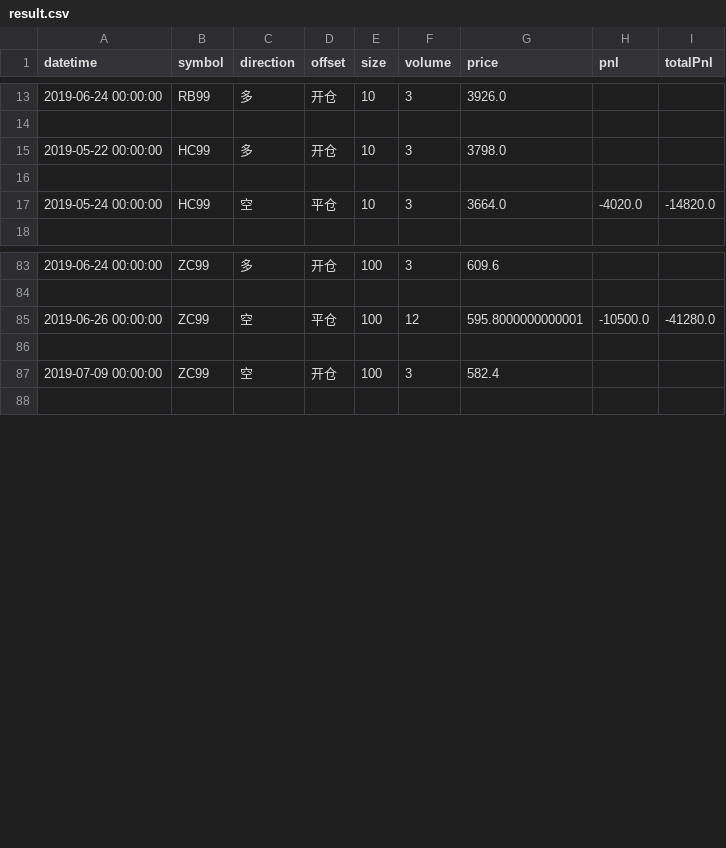
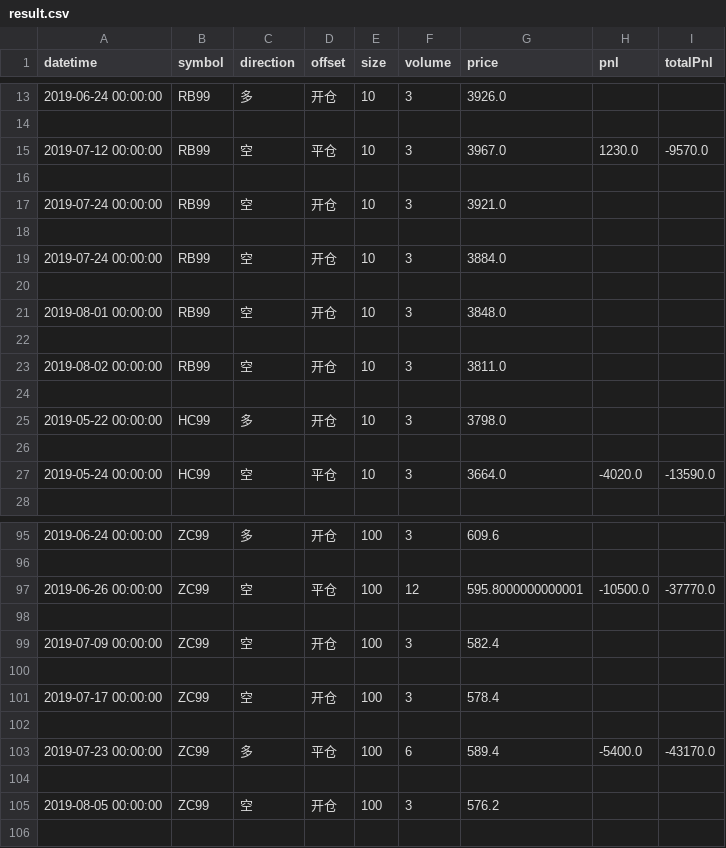
Before and after one commit to lo-e/vnpy, a CSV file: examples/TurtleStrategy/result.csv, drawn as a sheet; only a part is shown, gaps mark what is left out; the diff covers the shown part only.

```diff
--- a/examples/TurtleStrategy/result.csv
+++ b/examples/TurtleStrategy/result.csv
@@ -14,5 +14,15 @@ datetime,symbol,direction,offset,size,volume,price,pnl,totalPnl
 
+2019-07-12 00:00:00,RB99,空,平仓,10,3,3967.0,1230.0,-9570.0
+
+2019-07-24 00:00:00,RB99,空,开仓,10,3,3921.0,,
+
+2019-07-24 00:00:00,RB99,空,开仓,10,3,3884.0,,
+
+2019-08-01 00:00:00,RB99,空,开仓,10,3,3848.0,,
+
+2019-08-02 00:00:00,RB99,空,开仓,10,3,3811.0,,
+
 2019-05-22 00:00:00,HC99,多,开仓,10,3,3798.0,,
 
-2019-05-24 00:00:00,HC99,空,平仓,10,3,3664.0,-4020.0,-14820.0
+2019-05-24 00:00:00,HC99,空,平仓,10,3,3664.0,-4020.0,-13590.0
 
@@ -84,5 +96,11 @@ datetime,symbol,direction,offset,size,volume,price,pnl,totalPnl
 
-2019-06-26 00:00:00,ZC99,空,平仓,100,12,595.8000000000001,-10500.0,-41280.0
+2019-06-26 00:00:00,ZC99,空,平仓,100,12,595.8000000000001,-10500.0,-37770.0
 
 2019-07-09 00:00:00,ZC99,空,开仓,100,3,582.4,,
+
+2019-07-17 00:00:00,ZC99,空,开仓,100,3,578.4,,
+
+2019-07-23 00:00:00,ZC99,多,平仓,100,6,589.4,-5400.0,-43170.0
+
+2019-08-05 00:00:00,ZC99,空,开仓,100,3,576.2,,
 
```
Also changed, not shown: 2 added rows and 9 edited cells elsewhere in this file, 1 other file.
